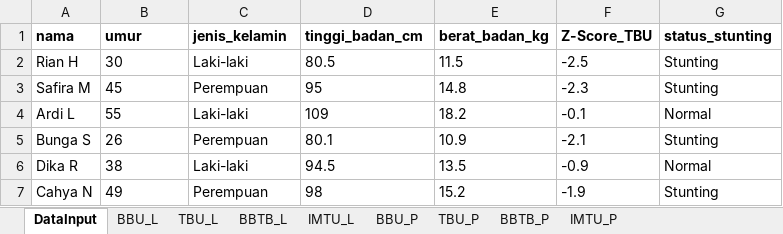
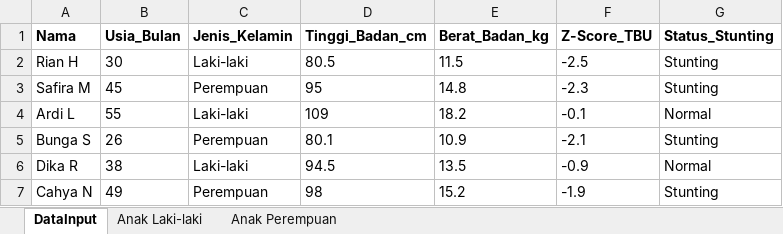
Before and after one commit to lathifah199/SKINKARE-, an Excel workbook: AI_Model/dataset_rf_stunting.xlsx, sheet DataInput, drawn as a sheet; only a part is shown; values as stored, in another font and other column widths than the file's, no borders; removed rows and columns are numbered as before the commit, all else as after; the diff names each change by its address in the sheet, - before the commit and + after, or states it on an @@ line.

```diff
--- a/AI_Model/dataset_rf_stunting.xlsx (sheet DataInput)
+++ b/AI_Model/dataset_rf_stunting.xlsx (sheet DataInput)
-sheet tab: BBU_L
-sheet tab: TBU_L
-sheet tab: BBTB_L
-sheet tab: IMTU_L
-sheet tab: BBU_P
-sheet tab: TBU_P
-sheet tab: BBTB_P
-sheet tab: IMTU_P
+sheet tab: Anak Laki-laki
+sheet tab: Anak Perempuan
-row 1: nama | umur | jenis_kelamin | tinggi_badan_cm | berat_badan_kg | Z-Score_TBU | status_stunting
+row 1: Nama | Usia_Bulan | Jenis_Kelamin | Tinggi_Badan_cm | Berat_Badan_kg | Z-Score_TBU | Status_Stunting
```
Also changed, not shown: 7 other files.
